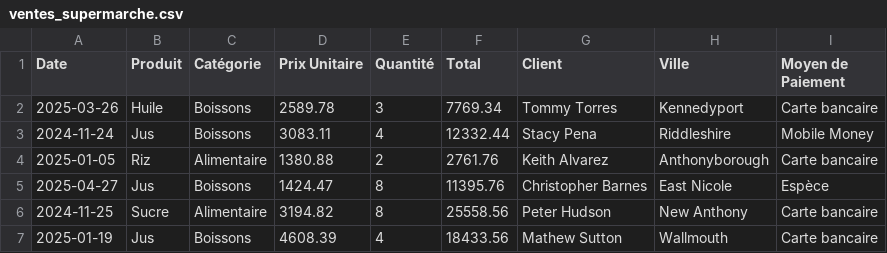
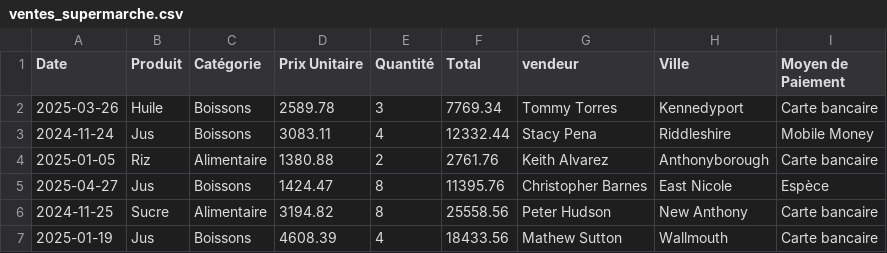
Before and after one commit to claude-mnr/analyse-vente-supermarche, a CSV file: ventes_supermarche.csv, drawn as a sheet; only a part is shown.

```diff
--- a/ventes_supermarche.csv
+++ b/ventes_supermarche.csv
@@ -1,2 +1,2 @@
-Date,Produit,Catégorie,Prix Unitaire,Quantité,Total,Client,Ville,Moyen de Paiement
+Date,Produit,Catégorie,Prix Unitaire,Quantité,Total,vendeur,Ville,Moyen de Paiement
 2025-03-26,Huile,Boissons,2589.78,3,7769.34,Tommy Torres,Kennedyport,Carte bancaire
```
